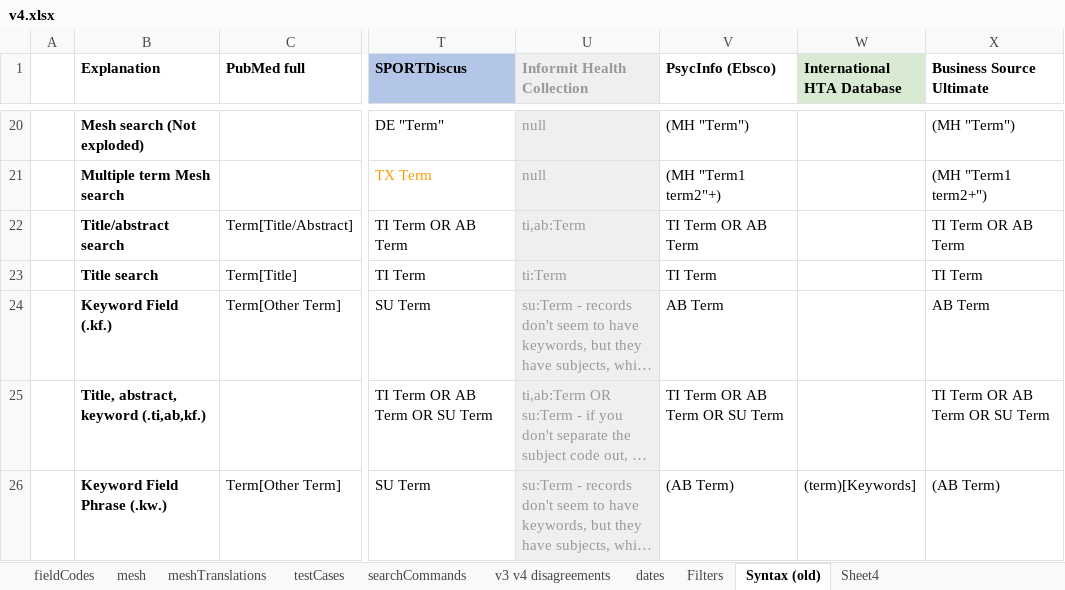
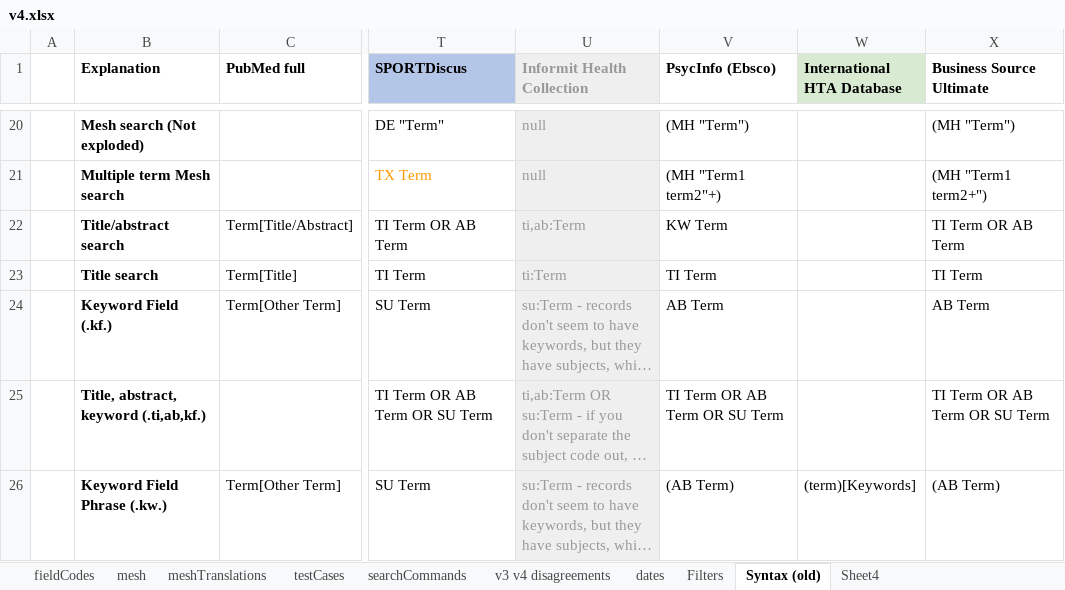
Before and after one commit to IEBH/sra-polyglot, an Excel workbook: data/v4.xlsx, sheet Syntax (old), drawn as a sheet; only a part is shown, gaps mark what is left out; long unchanged cells end in …; values as stored, in another font and other column widths than the file's, no borders; conditional formats not drawn; the diff names each change by its address in the sheet, - before the commit and + after, or states it on an @@ line.

```diff
--- a/data/v4.xlsx (sheet Syntax (old))
+++ b/data/v4.xlsx (sheet Syntax (old))
-V22 (PsycInfo (Ebsco)): TI Term OR AB Term
+V22 (PsycInfo (Ebsco)): KW Term
```
Also changed, not shown: sheet fieldCodes, 2 other files.
